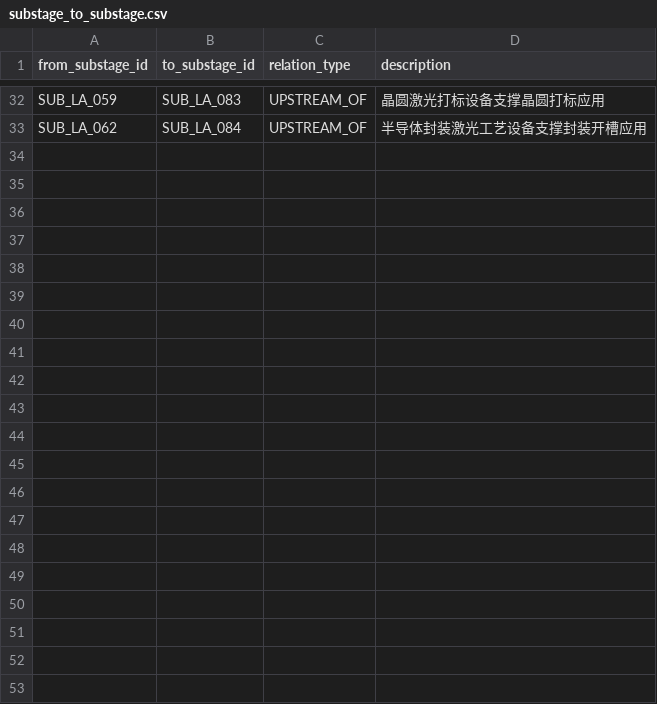
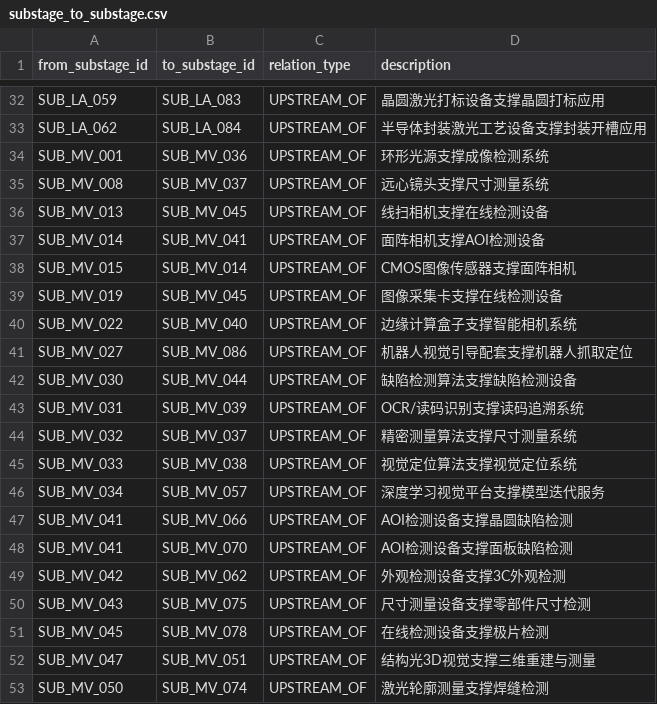
Before and after one commit to whyx007/knowledge_graph, a CSV file: v2_pg_finegrain/data/mappings/substage_to_substage.csv, drawn as a sheet; only a part is shown, gaps mark what is left out.

```diff
--- a/v2_pg_finegrain/data/mappings/substage_to_substage.csv
+++ b/v2_pg_finegrain/data/mappings/substage_to_substage.csv
@@ -33 +33,21 @@ SUB_LA_059,SUB_LA_083,UPSTREAM_OF,晶圆激光打标设备支撑晶圆打标应
 SUB_LA_062,SUB_LA_084,UPSTREAM_OF,半导体封装激光工艺设备支撑封装开槽应用
+SUB_MV_001,SUB_MV_036,UPSTREAM_OF,环形光源支撑成像检测系统
+SUB_MV_008,SUB_MV_037,UPSTREAM_OF,远心镜头支撑尺寸测量系统
+SUB_MV_013,SUB_MV_045,UPSTREAM_OF,线扫相机支撑在线检测设备
+SUB_MV_014,SUB_MV_041,UPSTREAM_OF,面阵相机支撑AOI检测设备
+SUB_MV_015,SUB_MV_014,UPSTREAM_OF,CMOS图像传感器支撑面阵相机
+SUB_MV_019,SUB_MV_045,UPSTREAM_OF,图像采集卡支撑在线检测设备
+SUB_MV_022,SUB_MV_040,UPSTREAM_OF,边缘计算盒子支撑智能相机系统
+SUB_MV_027,SUB_MV_086,UPSTREAM_OF,机器人视觉引导配套支撑机器人抓取定位
+SUB_MV_030,SUB_MV_044,UPSTREAM_OF,缺陷检测算法支撑缺陷检测设备
+SUB_MV_031,SUB_MV_039,UPSTREAM_OF,OCR/读码识别支撑读码追溯系统
+SUB_MV_032,SUB_MV_037,UPSTREAM_OF,精密测量算法支撑尺寸测量系统
+SUB_MV_033,SUB_MV_038,UPSTREAM_OF,视觉定位算法支撑视觉定位系统
+SUB_MV_034,SUB_MV_057,UPSTREAM_OF,深度学习视觉平台支撑模型迭代服务
+SUB_MV_041,SUB_MV_066,UPSTREAM_OF,AOI检测设备支撑晶圆缺陷检测
+SUB_MV_041,SUB_MV_070,UPSTREAM_OF,AOI检测设备支撑面板缺陷检测
+SUB_MV_042,SUB_MV_062,UPSTREAM_OF,外观检测设备支撑3C外观检测
+SUB_MV_043,SUB_MV_075,UPSTREAM_OF,尺寸测量设备支撑零部件尺寸检测
+SUB_MV_045,SUB_MV_078,UPSTREAM_OF,在线检测设备支撑极片检测
+SUB_MV_047,SUB_MV_051,UPSTREAM_OF,结构光3D视觉支撑三维重建与测量
+SUB_MV_050,SUB_MV_074,UPSTREAM_OF,激光轮廓测量支撑焊缝检测
```
Also changed, not shown: v2_pg_finegrain/data/mappings/chain_segments.csv, v2_pg_finegrain/data/mappings/chain_stages.csv, 5 other files.
